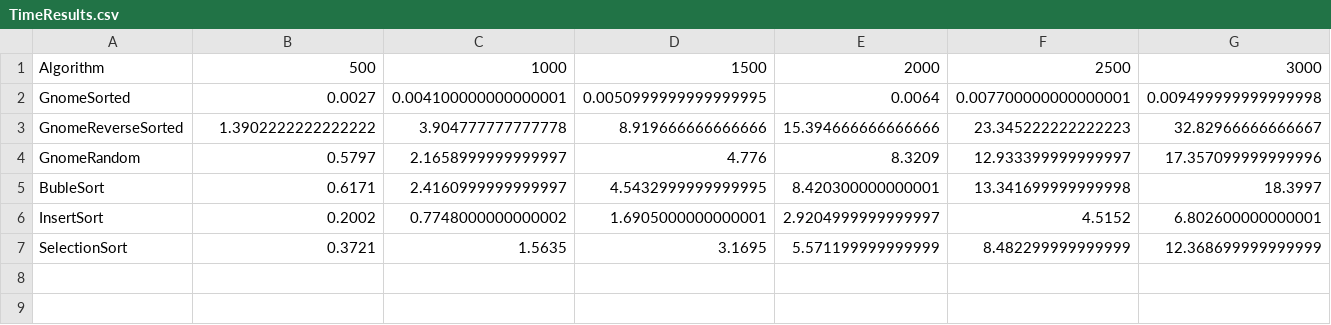
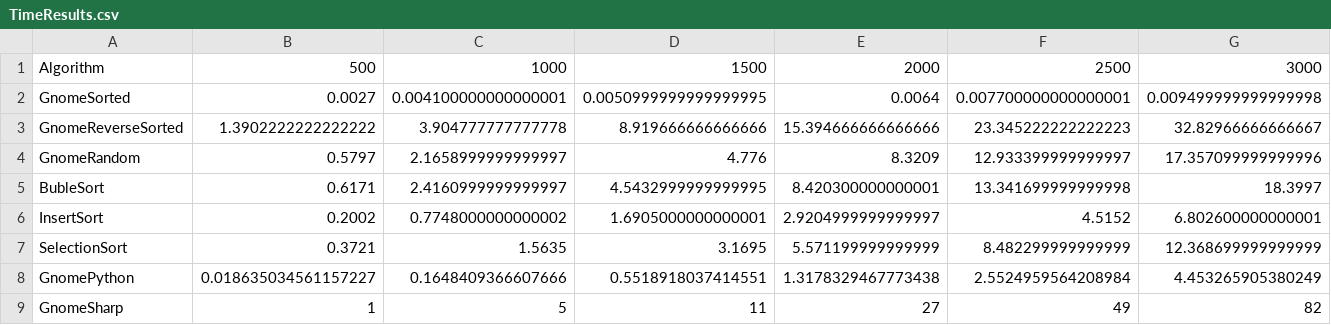
Before and after one commit to ValeriaMahdenko/GnomeSortResearch, a CSV file: results/TimeResults.csv, drawn as a sheet; only a part is shown; rows hold the shown columns only; the diff names each change by its address in the sheet, - before the commit and + after, or states it on an @@ line.

```diff
--- a/results/TimeResults.csv
+++ b/results/TimeResults.csv
+row 8: GnomePython | 0.018635034561157227 | 0.1648409366607666 | 0.5518918037414551 | 1.3178329467773438 | 2.5524959564208984 | 4.453265905380249
+row 9: GnomeSharp | 1 | 5 | 11 | 27 | 49 | 82
```
Also changed, not shown: 5 other files.
